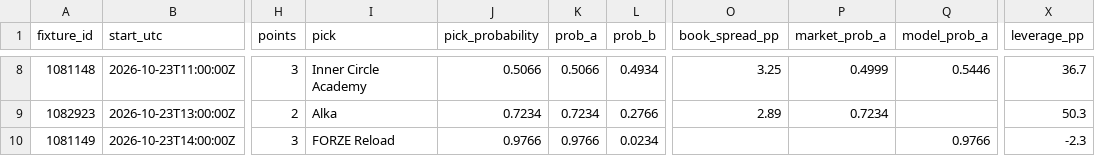
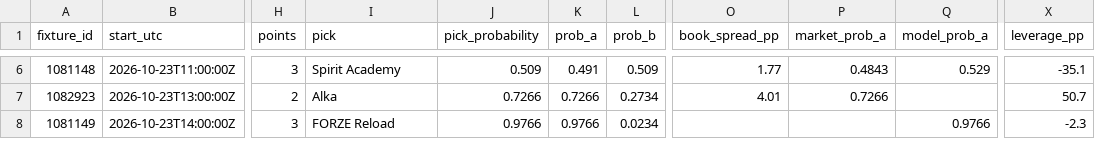
Before and after one commit to buffedlizard55-lab/MaltaProj2, a CSV file: now/data/rows.csv, drawn as a sheet; only a part is shown, gaps mark what is left out; addresses are those after the commit; the diff covers the shown part only; the diff names each change by its address in the sheet, - before the commit and + after, or states it on an @@ line.

Commit message:
now(b3871d16): refresh day-5 desk and every-match picks 2026-10-22T23:31Z

```diff
--- a/now/data/rows.csv
+++ b/now/data/rows.csv
-I6 (pick): Inner Circle Academy
+I6 (pick): Spirit Academy
-J6 (pick_probability): 0.5066
+J6 (pick_probability): 0.509
-K6 (prob_a): 0.5066
+K6 (prob_a): 0.491
-L6 (prob_b): 0.4934
+L6 (prob_b): 0.509
-O6 (book_spread_pp): 3.25
+O6 (book_spread_pp): 1.77
-P6 (market_prob_a): 0.4999
+P6 (market_prob_a): 0.4843
-Q6 (model_prob_a): 0.5446
+Q6 (model_prob_a): 0.529
-X6 (leverage_pp): 36.7
+X6 (leverage_pp): -35.1
-J7 (pick_probability): 0.7234
+J7 (pick_probability): 0.7266
-K7 (prob_a): 0.7234
+K7 (prob_a): 0.7266
-L7 (prob_b): 0.2766
+L7 (prob_b): 0.2734
-O7 (book_spread_pp): 2.89
+O7 (book_spread_pp): 4.01
-P7 (market_prob_a): 0.7234
+P7 (market_prob_a): 0.7266
-X7 (leverage_pp): 50.3
+X7 (leverage_pp): 50.7
```
Also changed, not shown: 2 removed rows and 109 edited cells elsewhere in this file, 11 other files.
